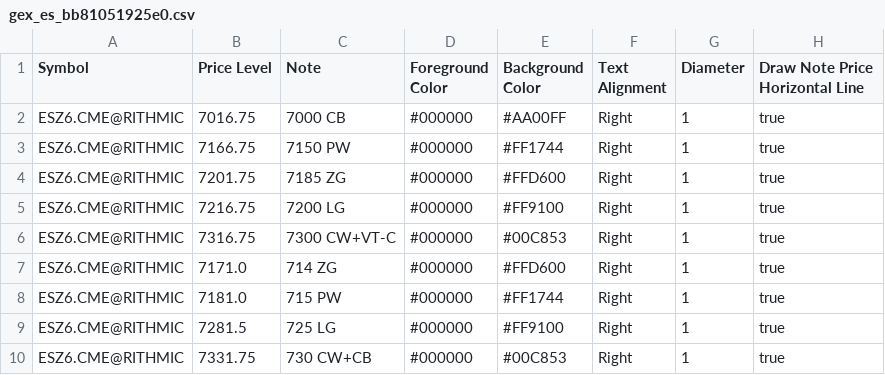
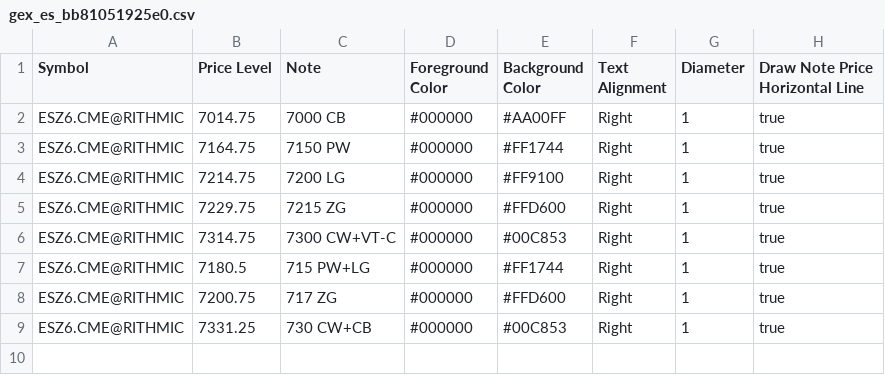
Before and after one commit to trading4life20-code/gex-levels, a CSV file: gex_es_bb81051925e0.csv, drawn as a sheet.

Commit message:
update gex_es_bb81051925e0.csv

```diff
--- a/gex_es_bb81051925e0.csv
+++ b/gex_es_bb81051925e0.csv
@@ -1,10 +1,9 @@
 Symbol,Price Level,Note,Foreground Color,Background Color,Text Alignment,Diameter,Draw Note Price Horizontal Line
-ESZ6.CME@RITHMIC,7016.75,7000 CB,#000000,#AA00FF,Right,1,true
-ESZ6.CME@RITHMIC,7166.75,7150 PW,#000000,#FF1744,Right,1,true
-ESZ6.CME@RITHMIC,7201.75,7185 ZG,#000000,#FFD600,Right,1,true
-ESZ6.CME@RITHMIC,7216.75,7200 LG,#000000,#FF9100,Right,1,true
-ESZ6.CME@RITHMIC,7316.75,7300 CW+VT-C,#000000,#00C853,Right,1,true
-ESZ6.CME@RITHMIC,7171.0,714 ZG,#000000,#FFD600,Right,1,true
-ESZ6.CME@RITHMIC,7181.0,715 PW,#000000,#FF1744,Right,1,true
-ESZ6.CME@RITHMIC,7281.5,725 LG,#000000,#FF9100,Right,1,true
-ESZ6.CME@RITHMIC,7331.75,730 CW+CB,#000000,#00C853,Right,1,true
+ESZ6.CME@RITHMIC,7014.75,7000 CB,#000000,#AA00FF,Right,1,true
+ESZ6.CME@RITHMIC,7164.75,7150 PW,#000000,#FF1744,Right,1,true
+ESZ6.CME@RITHMIC,7214.75,7200 LG,#000000,#FF9100,Right,1,true
+ESZ6.CME@RITHMIC,7229.75,7215 ZG,#000000,#FFD600,Right,1,true
+ESZ6.CME@RITHMIC,7314.75,7300 CW+VT-C,#000000,#00C853,Right,1,true
+ESZ6.CME@RITHMIC,7180.5,715 PW+LG,#000000,#FF1744,Right,1,true
+ESZ6.CME@RITHMIC,7200.75,717 ZG,#000000,#FFD600,Right,1,true
+ESZ6.CME@RITHMIC,7331.25,730 CW+CB,#000000,#00C853,Right,1,true
```
